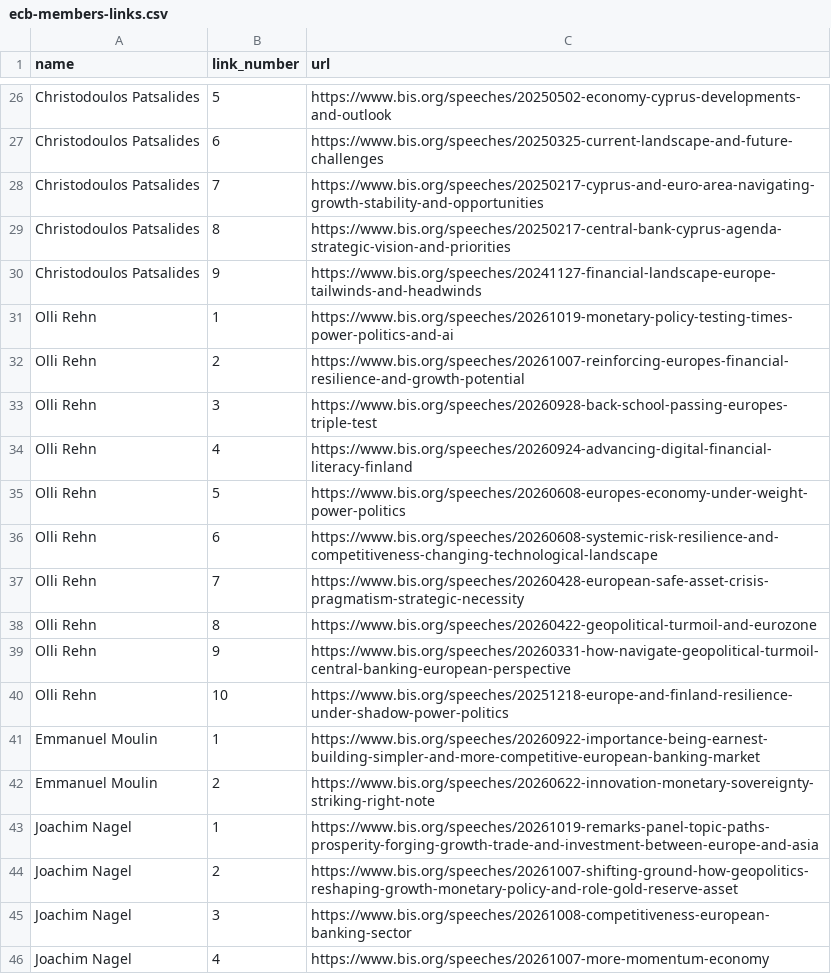
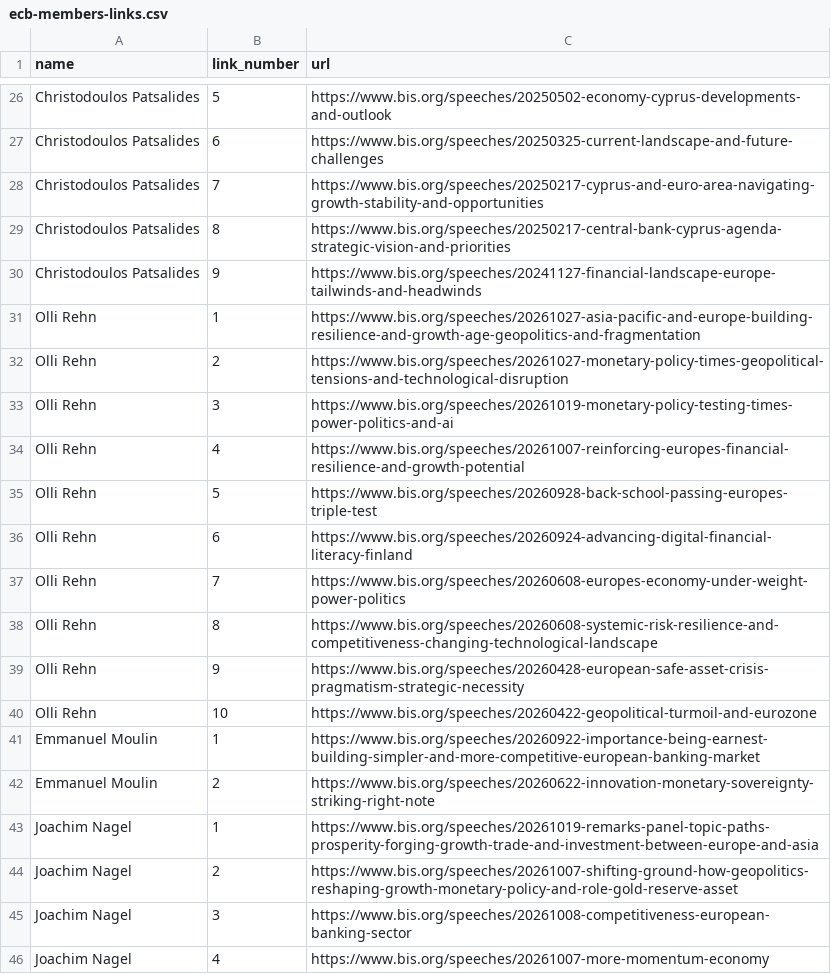
Before and after one commit to pbberlin/ecb-monitor-website, a CSV file: scripts/bis-speeches/ecb-members-links.csv, drawn as a sheet; only a part is shown, gaps mark what is left out.

Commit message:
bis-speeches update 2026-10-29 04:16:21 ecb-watch

```diff
--- a/scripts/bis-speeches/ecb-members-links.csv
+++ b/scripts/bis-speeches/ecb-members-links.csv
@@ -30,12 +30,12 @@ Christodoulos Patsalides;8;https://www.bis.org/speeches/20250217-central-bank-cy
 Christodoulos Patsalides;9;https://www.bis.org/speeches/20241127-financial-landscape-europe-tailwinds-and-headwinds
-Olli Rehn;1;https://www.bis.org/speeches/20261019-monetary-policy-testing-times-power-politics-and-ai
-Olli Rehn;2;https://www.bis.org/speeches/20261007-reinforcing-europes-financial-resilience-and-growth-potential
-Olli Rehn;3;https://www.bis.org/speeches/20260928-back-school-passing-europes-triple-test
-Olli Rehn;4;https://www.bis.org/speeches/20260924-advancing-digital-financial-literacy-finland
-Olli Rehn;5;https://www.bis.org/speeches/20260608-europes-economy-under-weight-power-politics
-Olli Rehn;6;https://www.bis.org/speeches/20260608-systemic-risk-resilience-and-competitiveness-changing-technological-landscape
-Olli Rehn;7;https://www.bis.org/speeches/20260428-european-safe-asset-crisis-pragmatism-strategic-necessity
-Olli Rehn;8;https://www.bis.org/speeches/20260422-geopolitical-turmoil-and-eurozone
-Olli Rehn;9;https://www.bis.org/speeches/20260331-how-navigate-geopolitical-turmoil-central-banking-european-perspective
-Olli Rehn;10;https://www.bis.org/speeches/20251218-europe-and-finland-resilience-under-shadow-power-politics
+Olli Rehn;1;https://www.bis.org/speeches/20261027-asia-pacific-and-europe-building-resilience-and-growth-age-geopolitics-and-fragmentation
+Olli Rehn;2;https://www.bis.org/speeches/20261027-monetary-policy-times-geopolitical-tensions-and-technological-disruption
+Olli Rehn;3;https://www.bis.org/speeches/20261019-monetary-policy-testing-times-power-politics-and-ai
+Olli Rehn;4;https://www.bis.org/speeches/20261007-reinforcing-europes-financial-resilience-and-growth-potential
+Olli Rehn;5;https://www.bis.org/speeches/20260928-back-school-passing-europes-triple-test
+Olli Rehn;6;https://www.bis.org/speeches/20260924-advancing-digital-financial-literacy-finland
+Olli Rehn;7;https://www.bis.org/speeches/20260608-europes-economy-under-weight-power-politics
+Olli Rehn;8;https://www.bis.org/speeches/20260608-systemic-risk-resilience-and-competitiveness-changing-technological-landscape
+Olli Rehn;9;https://www.bis.org/speeches/20260428-european-safe-asset-crisis-pragmatism-strategic-necessity
+Olli Rehn;10;https://www.bis.org/speeches/20260422-geopolitical-turmoil-and-eurozone
 Emmanuel Moulin;1;https://www.bis.org/speeches/20260922-importance-being-earnest-building-simpler-and-more-competitive-european-banking-market
```
Also changed, not shown: 2 other files.
